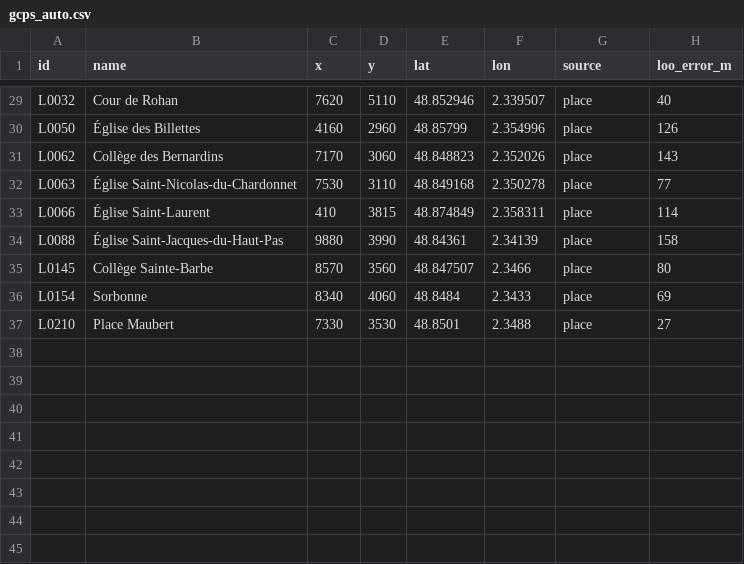
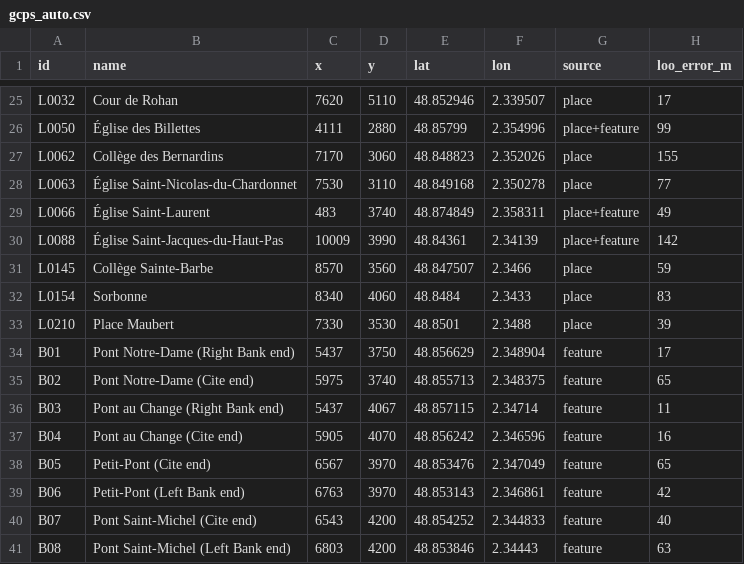
Before and after one commit to PeerBlekelj/parismapexplorer, a CSV file: data/gcps_auto.csv, drawn as a sheet; only a part is shown, gaps mark what is left out; addresses are those after the commit; the diff covers the shown part only; the diff names each change by its address in the sheet, - before the commit and + after, or states it on an @@ line.

```diff
--- a/data/gcps_auto.csv
+++ b/data/gcps_auto.csv
-H25 (loo_error_m): 40
+H25 (loo_error_m): 17
-C26 (x): 4160
+C26 (x): 4111
-D26 (y): 2960
+D26 (y): 2880
-G26 (source): place
+G26 (source): place+feature
-H26 (loo_error_m): 126
+H26 (loo_error_m): 99
-H27 (loo_error_m): 143
+H27 (loo_error_m): 155
-C29 (x): 410
+C29 (x): 483
-D29 (y): 3815
+D29 (y): 3740
-G29:G30 (source): place
+G29:G30 (source): place+feature
-H29 (loo_error_m): 114
+H29 (loo_error_m): 49
-C30 (x): 9880
+C30 (x): 10009
-H30 (loo_error_m): 158
+H30 (loo_error_m): 142
-H31 (loo_error_m): 80
+H31 (loo_error_m): 59
-H32 (loo_error_m): 69
+H32 (loo_error_m): 83
-H33 (loo_error_m): 27
+H33 (loo_error_m): 39
+row 34: B01 | Pont Notre-Dame (Right Bank end) | 5437 | 3750 | 48.856629 | 2.348904 | feature | 17
+row 35: B02 | Pont Notre-Dame (Cite end) | 5975 | 3740 | 48.855713 | 2.348375 | feature | 65
+row 36: B03 | Pont au Change (Right Bank end) | 5437 | 4067 | 48.857115 | 2.34714 | feature | 11
+row 37: B04 | Pont au Change (Cite end) | 5905 | 4070 | 48.856242 | 2.346596 | feature | 16
+row 38: B05 | Petit-Pont (Cite end) | 6567 | 3970 | 48.853476 | 2.347049 | feature | 65
+row 39: B06 | Petit-Pont (Left Bank end) | 6763 | 3970 | 48.853143 | 2.346861 | feature | 42
+row 40: B07 | Pont Saint-Michel (Cite end) | 6543 | 4200 | 48.854252 | 2.344833 | feature | 40
+row 41: B08 | Pont Saint-Michel (Left Bank end) | 6803 | 4200 | 48.853846 | 2.34443 | feature | 63
```
Also changed, not shown: 4 removed rows and 76 edited cells elsewhere in this file, 5 other files.
